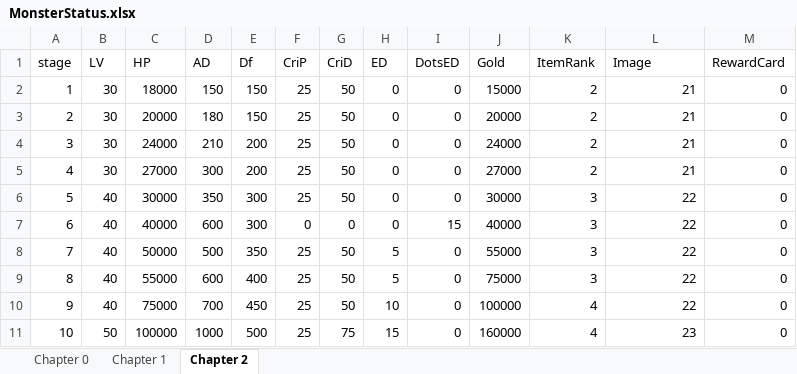
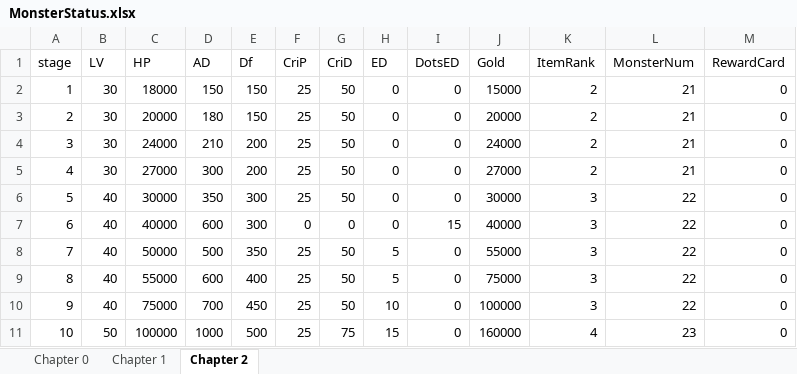
Before and after one commit to mangang2/2024_01_A_TeamProject, an Excel workbook: RanDunGeon/Assets/GameResources/ExelImforter/MonsterStatus.xlsx, sheet Chapter 2, drawn as a sheet; values as stored, in another font and other column widths than the file's, no borders; the diff names each change by its address in the sheet, - before the commit and + after, or states it on an @@ line.

```diff
--- a/RanDunGeon/Assets/GameResources/ExelImforter/MonsterStatus.xlsx (sheet Chapter 2)
+++ b/RanDunGeon/Assets/GameResources/ExelImforter/MonsterStatus.xlsx (sheet Chapter 2)
-L1: Image
+L1: MonsterNum
-K10 (ItemRank): 4
+K10 (ItemRank): 3
```
Also changed, not shown: sheet Chapter 0, sheet Chapter 1, Docs/MonsterStatus.xlsx, 7 other files.
